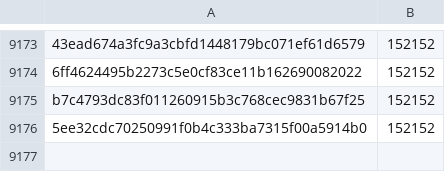
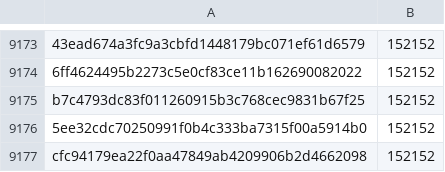
Before and after one commit to davelongdev/pybricks-micropython, a CSV file: buildhat.csv, drawn as a sheet; only a part is shown, gaps mark what is left out; the diff names each change by its address in the sheet, - before the commit and + after, or states it on an @@ line.

Commit message:
buildhat: Add cfc94179: 152152 (+0).

```diff
--- a/buildhat.csv
+++ b/buildhat.csv
+row 9177: cfc94179ea22f0aa47849ab4209906b2d4662098 | 152152
```
